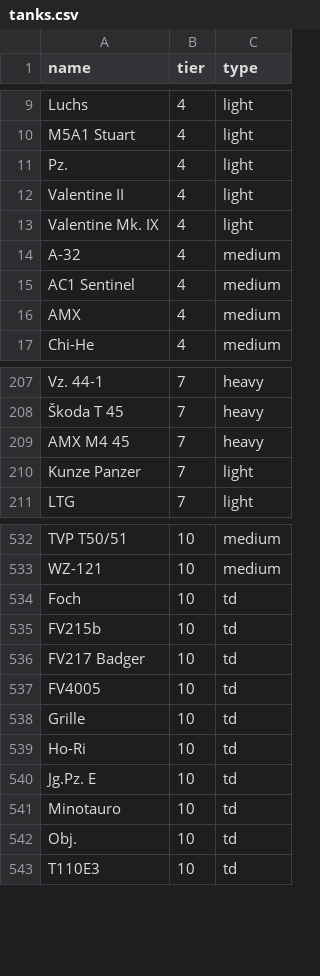
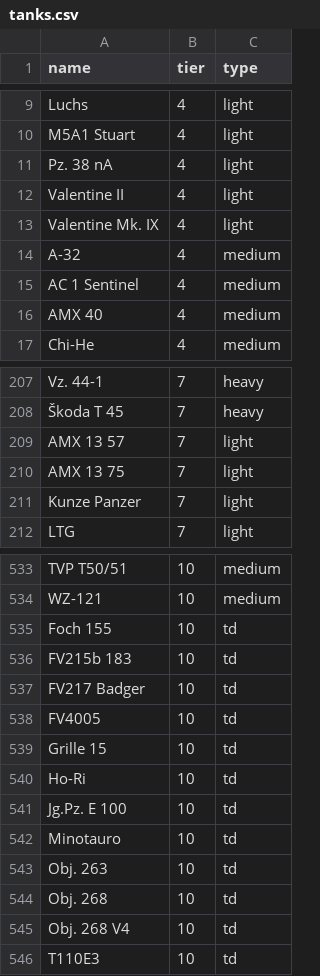
Before and after one commit to masoders/wotb-highscores, a CSV file: tankbot/tanks.csv, drawn as a sheet; only a part is shown, gaps mark what is left out; the diff covers the shown part only.

```diff
--- a/tankbot/tanks.csv
+++ b/tankbot/tanks.csv
@@ -10,3 +10,3 @@ Luchs,4,light
 M5A1 Stuart,4,light
-Pz.,4,light
+Pz. 38 nA,4,light
 Valentine II,4,light
@@ -14,4 +14,4 @@ Valentine Mk. IX,4,light
 A-32,4,medium
-AC1 Sentinel,4,medium
-AMX,4,medium
+AC 1 Sentinel,4,medium
+AMX 40,4,medium
 Chi-He,4,medium
@@ -208,3 +208,4 @@ Vz. 44-1,7,heavy
 Škoda T 45,7,heavy
-AMX M4 45,7,heavy
+AMX 13 57,7,light
+AMX 13 75,7,light
 Kunze Panzer,7,light
@@ -533,11 +534,13 @@ TVP T50/51,10,medium
 WZ-121,10,medium
-Foch,10,td
-FV215b,10,td
+Foch 155,10,td
+FV215b 183,10,td
 FV217 Badger,10,td
 FV4005,10,td
-Grille,10,td
+Grille 15,10,td
 Ho-Ri,10,td
-Jg.Pz. E,10,td
+Jg.Pz. E 100,10,td
 Minotauro,10,td
-Obj.,10,td
+Obj. 263,10,td
+Obj. 268,10,td
+Obj. 268 V4,10,td
 T110E3,10,td
```
Also changed, not shown: 68 edited cells elsewhere in this file, 6 other files.
